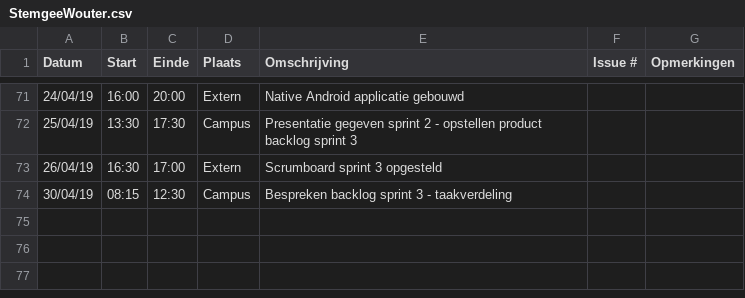
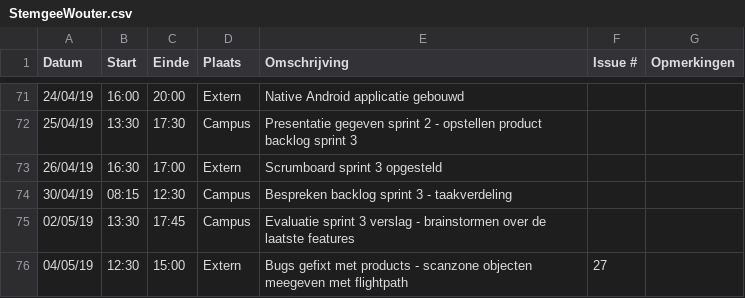
Before and after one commit to WouterStemgee/inventory-management-system-autonomous-drones, a CSV file: logboeken/StemgeeWouter.csv, drawn as a sheet; only a part is shown, gaps mark what is left out; the diff names each change by its address in the sheet, - before the commit and + after, or states it on an @@ line.

Commit message:
Update StemgeeWouter.csv

```diff
--- a/logboeken/StemgeeWouter.csv
+++ b/logboeken/StemgeeWouter.csv
+row 75: 02/05/19 | 13:30 | 17:45 | Campus | Evaluatie sprint 3 verslag - brainstormen over de laatste features
+row 76: 04/05/19 | 12:30 | 15:00 | Extern | Bugs gefixt met products - scanzone objecten meegeven met flightpath | 27
```
